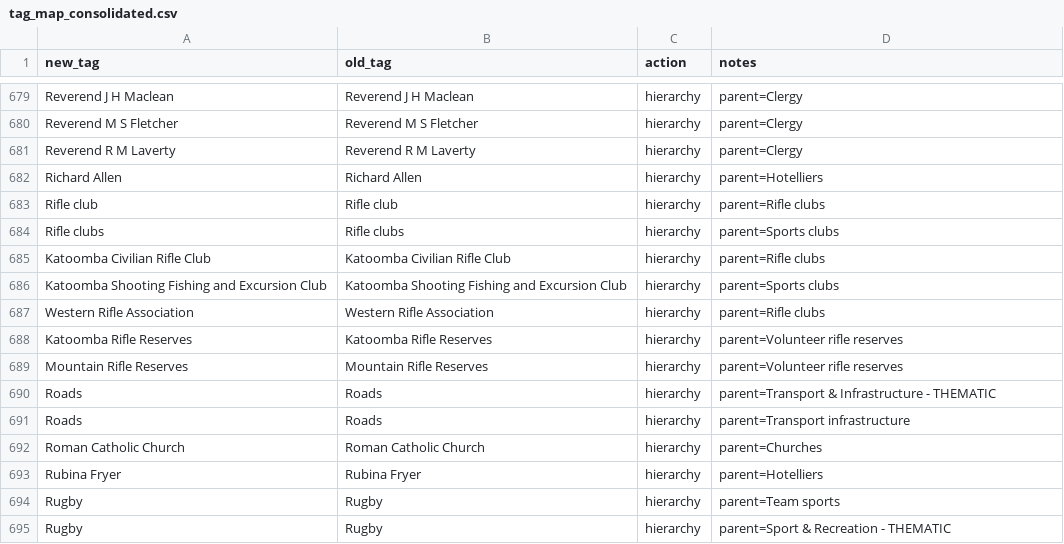
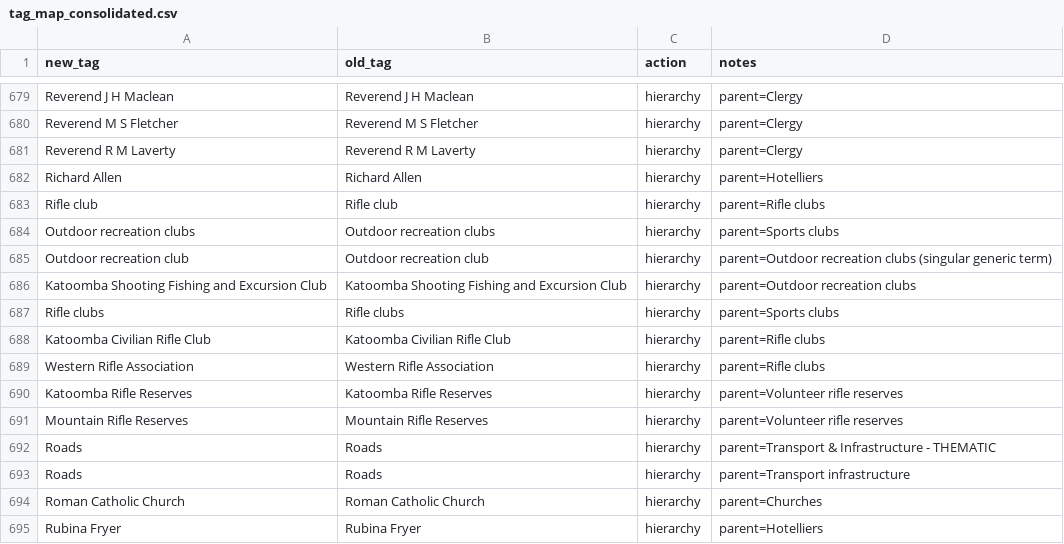
Before and after one commit to shale-heritage/blue-mountains, a CSV file: data/tag_map_consolidated.csv, drawn as a sheet; only a part is shown, gaps mark what is left out; the shorter side is filled out with more unchanged rows; removed rows and columns are numbered as before the commit, all else as after; the diff names each change by its address in the sheet, - before the commit and + after, or states it on an @@ line.

```diff
--- a/data/tag_map_consolidated.csv
+++ b/data/tag_map_consolidated.csv
+row 684: Outdoor recreation clubs | Outdoor recreation clubs | hierarchy | parent=Sports clubs
+row 685: Outdoor recreation club | Outdoor recreation club | hierarchy | parent=Outdoor recreation clubs (singular generic term)
+row 686: Katoomba Shooting Fishing and Excursion Club | Katoomba Shooting Fishing and Excursion Club | hierarchy | parent=Outdoor recreation clubs
-row 686: Katoomba Shooting Fishing and Excursion Club | Katoomba Shooting Fishing and Excursion Club | hierarchy | parent=Sports clubs
```
Also changed, not shown: 4 other files.
